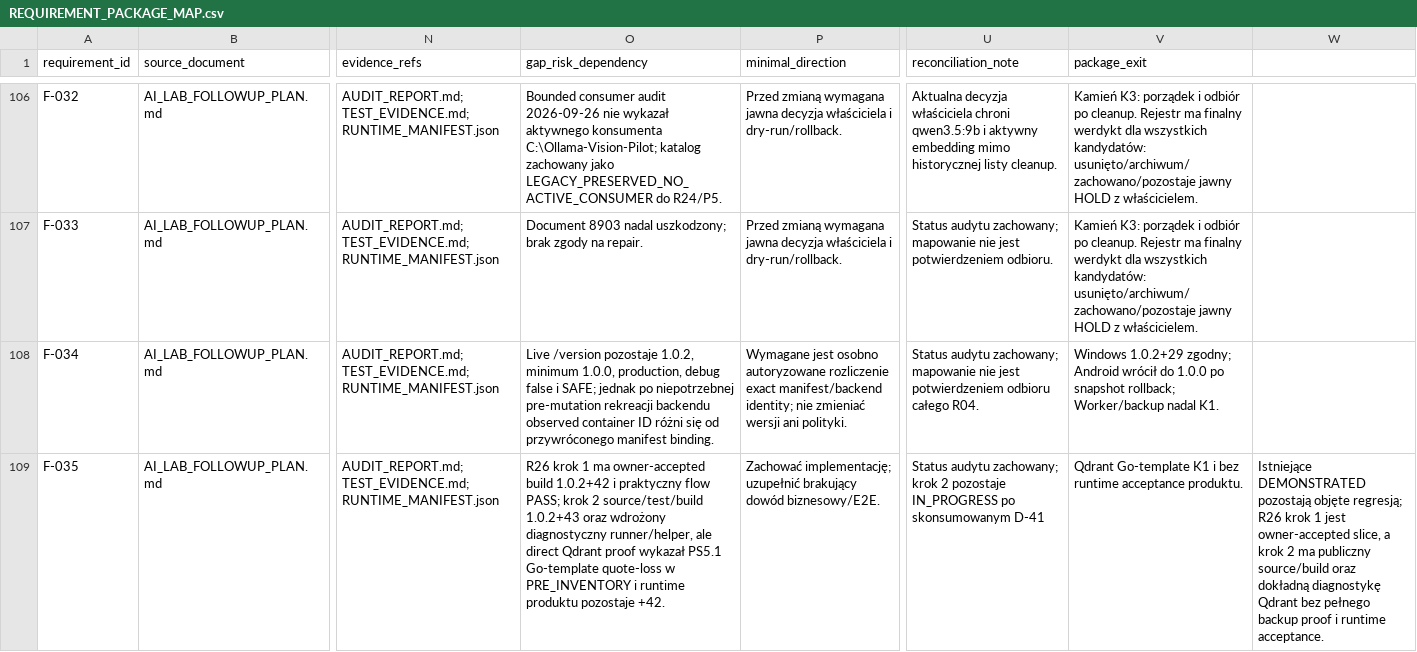
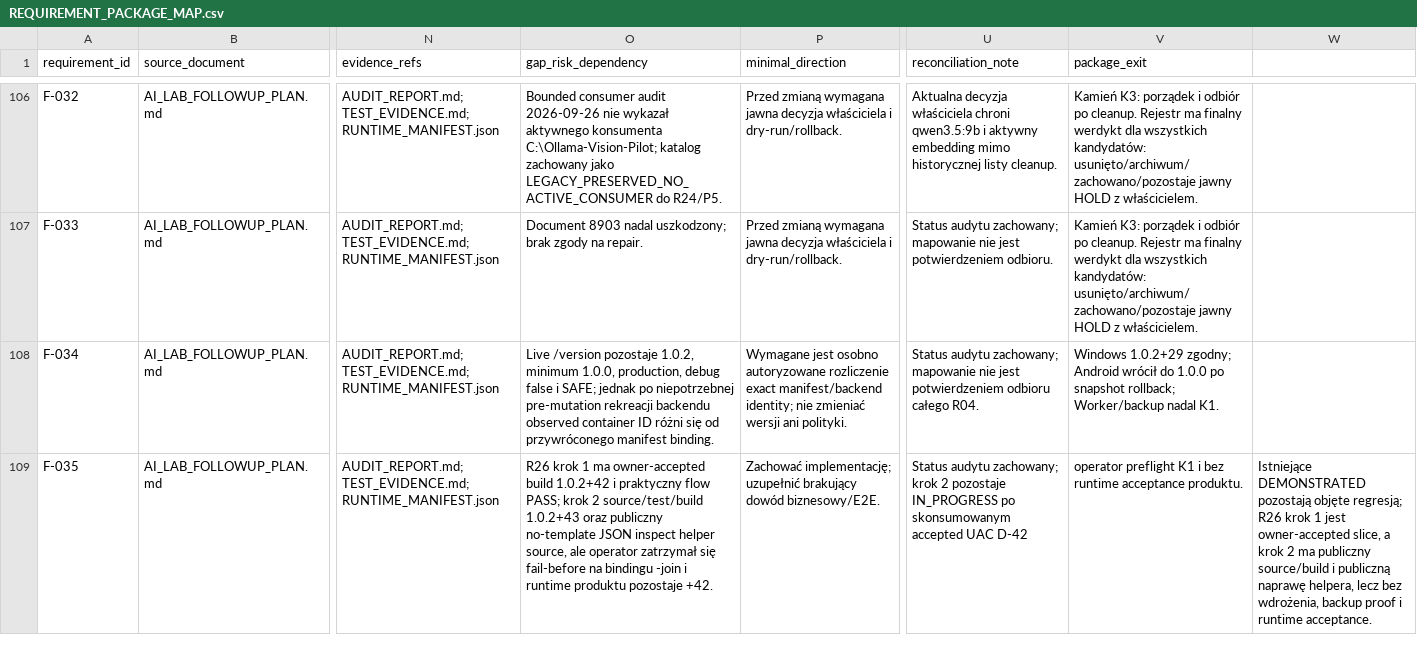
Before and after one commit to domlap94-star/ai-lab-core, a CSV file: docs/recovery/REQUIREMENT_PACKAGE_MAP.csv, drawn as a sheet; only a part is shown, gaps mark what is left out; the diff names each change by its address in the sheet, - before the commit and + after, or states it on an @@ line.

```diff
--- a/docs/recovery/REQUIREMENT_PACKAGE_MAP.csv
+++ b/docs/recovery/REQUIREMENT_PACKAGE_MAP.csv
-O109 (gap_risk_dependency): …1.0.2+43 oraz wdrożony diagnostyczny runner/helper, ale direct Qdrant proof wykazał PS5.1 Go-template quote-loss w PRE_INVENTORY i runtime…
+O109 (gap_risk_dependency): …1.0.2+43 oraz publiczny no-template JSON inspect helper source, ale operator zatrzymał się fail-before na bindingu -join i runtime…
-U109 (reconciliation_note): …po skonsumowanym D-41
+U109 (reconciliation_note): …po skonsumowanym accepted UAC D-42
-V109 (package_exit): Qdrant Go-template K1 i…
+V109 (package_exit): operator preflight K1 i…
-W109: …publiczny source/build oraz dokładną diagnostykę Qdrant bez pełnego backup proof…
+W109: …publiczny source/build i publiczną naprawę helpera, lecz bez wdrożenia, backup proof…
```
Also changed, not shown: docs/recovery/OWNER_DECISIONS.csv, docs/recovery/PACKAGE_REGISTER.csv, 4 other files.
